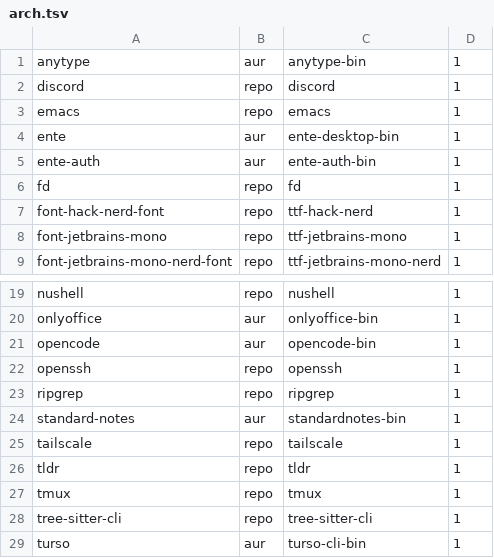
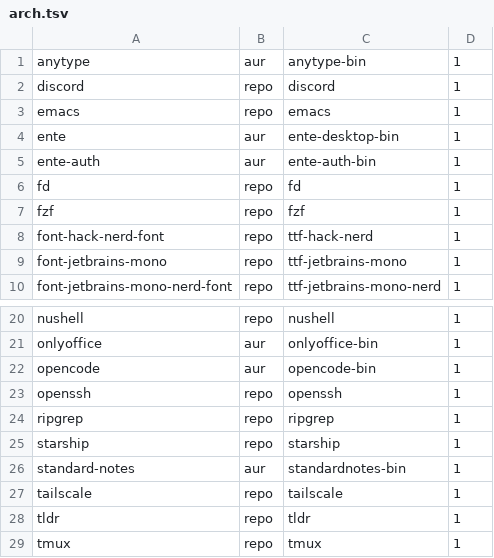
Before and after one commit to rafaelrene/ansible-starter, a TSV file: catalog/arch.tsv, drawn as a sheet; only a part is shown, gaps mark what is left out; the shorter side is filled out with more unchanged rows.

```diff
--- a/catalog/arch.tsv
+++ b/catalog/arch.tsv
@@ -6,2 +6,3 @@ ente-auth	aur	ente-auth-bin	1
 fd	repo	fd	1
+fzf	repo	fzf	1
 font-hack-nerd-font	repo	ttf-hack-nerd	1
@@ -23,2 +24,3 @@ openssh	repo	openssh	1
 ripgrep	repo	ripgrep	1
+starship	repo	starship	1
 standard-notes	aur	standardnotes-bin	1
```
Also changed, not shown: catalog/macos.tsv, 12 other files.
